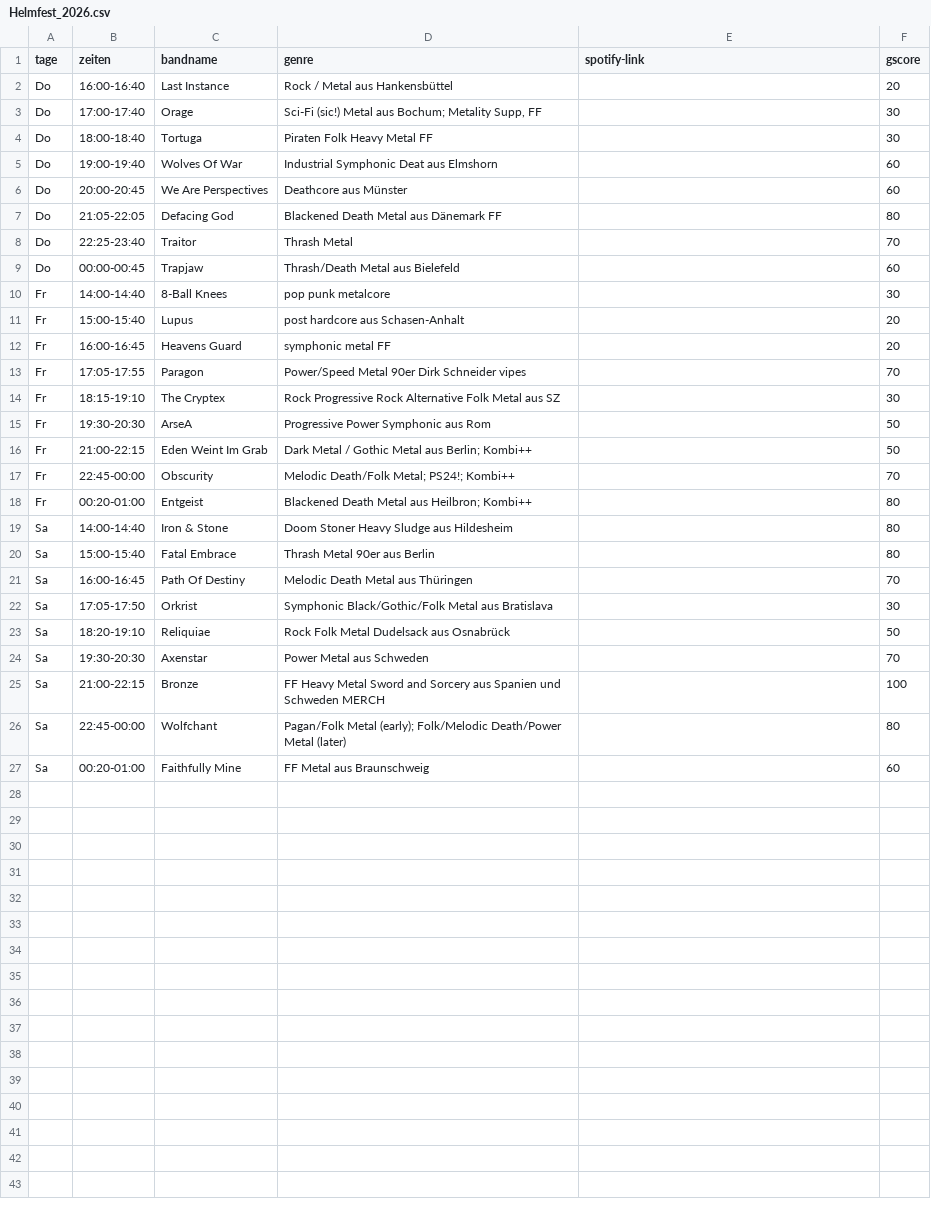
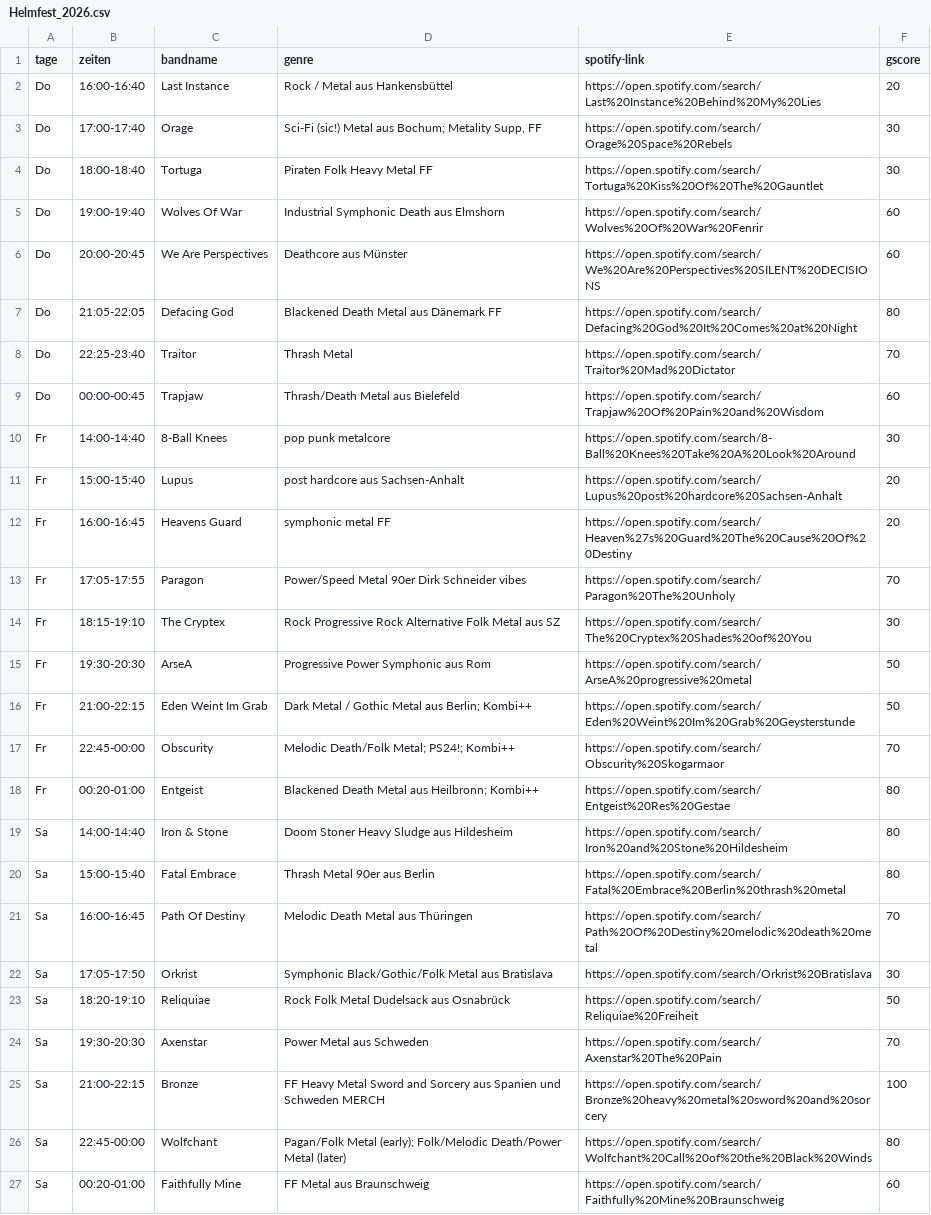
Before and after one commit to girelli79-arch/girelli79-arch.github.io, a CSV file: csv/Helmfest_2026.csv, drawn as a sheet.

Commit message:
Add files via upload

```diff
--- a/csv/Helmfest_2026.csv
+++ b/csv/Helmfest_2026.csv
@@ -1,27 +1,27 @@
 tage,zeiten,bandname,genre,spotify-link,gscore
-"Do","16:00-16:40","Last Instance","Rock / Metal aus Hankensbüttel","","20"
-"Do","17:00-17:40","Orage","Sci-Fi (sic!) Metal aus Bochum; Metality Supp, FF","","30"
-"Do","18:00-18:40","Tortuga","Piraten Folk Heavy Metal FF","","30"
-"Do","19:00-19:40","Wolves Of War","Industrial Symphonic Deat aus Elmshorn","","60"
-"Do","20:00-20:45","We Are Perspectives","Deathcore aus Münster","","60"
-"Do","21:05-22:05","Defacing God","Blackened Death Metal aus Dänemark FF","","80"
-"Do","22:25-23:40","Traitor","Thrash Metal","","70"
-"Do","00:00-00:45","Trapjaw","Thrash/Death Metal aus Bielefeld","","60"
-"Fr","14:00-14:40","8-Ball Knees","pop punk metalcore","","30"
-"Fr","15:00-15:40","Lupus","post hardcore aus Schasen-Anhalt","","20"
-"Fr","16:00-16:45","Heavens Guard","symphonic metal FF","","20"
-"Fr","17:05-17:55","Paragon","Power/Speed Metal 90er Dirk Schneider vipes","","70"
-"Fr","18:15-19:10","The Cryptex","Rock Progressive Rock Alternative Folk Metal aus SZ","","30"
-"Fr","19:30-20:30","ArseA","Progressive Power Symphonic aus Rom","","50"
-"Fr","21:00-22:15","Eden Weint Im Grab","Dark Metal / Gothic Metal aus Berlin; Kombi++","","50"
-"Fr","22:45-00:00","Obscurity","Melodic Death/Folk Metal; PS24!; Kombi++","","70"
-"Fr","00:20-01:00","Entgeist","Blackened Death Metal aus Heilbron; Kombi++","","80"
-"Sa","14:00-14:40","Iron & Stone","Doom Stoner Heavy Sludge aus Hildesheim","","80"
-"Sa","15:00-15:40","Fatal Embrace","Thrash Metal 90er aus Berlin","","80"
-"Sa","16:00-16:45","Path Of Destiny","Melodic Death Metal aus Thüringen","","70"
-"Sa","17:05-17:50","Orkrist","Symphonic Black/Gothic/Folk Metal aus Bratislava","","30"
-"Sa","18:20-19:10","Reliquiae","Rock Folk Metal Dudelsack aus Osnabrück","","50"
-"Sa","19:30-20:30","Axenstar","Power Metal aus Schweden","","70"
-"Sa","21:00-22:15","Bronze","FF Heavy Metal Sword and Sorcery aus Spanien und Schweden MERCH","","100"
-"Sa","22:45-00:00","Wolfchant","Pagan/Folk Metal (early); Folk/Melodic Death/Power Metal (later)","","80"
-"Sa","00:20-01:00","Faithfully Mine","FF Metal aus Braunschweig","","60"
+"Do","16:00-16:40","Last Instance","Rock / Metal aus Hankensbüttel","https://open.spotify.com/search/Last%20Instance%20Behind%20My%20Lies","20"
+"Do","17:00-17:40","Orage","Sci-Fi (sic!) Metal aus Bochum; Metality Supp, FF","https://open.spotify.com/search/Orage%20Space%20Rebels","30"
+"Do","18:00-18:40","Tortuga","Piraten Folk Heavy Metal FF","https://open.spotify.com/search/Tortuga%20Kiss%20Of%20The%20Gauntlet","30"
+"Do","19:00-19:40","Wolves Of War","Industrial Symphonic Death aus Elmshorn","https://open.spotify.com/search/Wolves%20Of%20War%20Fenrir","60"
+"Do","20:00-20:45","We Are Perspectives","Deathcore aus Münster","https://open.spotify.com/search/We%20Are%20Perspectives%20SILENT%20DECISIONS","60"
+"Do","21:05-22:05","Defacing God","Blackened Death Metal aus Dänemark FF","https://open.spotify.com/search/Defacing%20God%20It%20Comes%20at%20Night","80"
+"Do","22:25-23:40","Traitor","Thrash Metal","https://open.spotify.com/search/Traitor%20Mad%20Dictator","70"
+"Do","00:00-00:45","Trapjaw","Thrash/Death Metal aus Bielefeld","https://open.spotify.com/search/Trapjaw%20Of%20Pain%20and%20Wisdom","60"
+"Fr","14:00-14:40","8-Ball Knees","pop punk metalcore","https://open.spotify.com/search/8-Ball%20Knees%20Take%20A%20Look%20Around","30"
+"Fr","15:00-15:40","Lupus","post hardcore aus Sachsen-Anhalt","https://open.spotify.com/search/Lupus%20post%20hardcore%20Sachsen-Anhalt","20"
+"Fr","16:00-16:45","Heavens Guard","symphonic metal FF","https://open.spotify.com/search/Heaven%27s%20Guard%20The%20Cause%20Of%20Destiny","20"
+"Fr","17:05-17:55","Paragon","Power/Speed Metal 90er Dirk Schneider vibes","https://open.spotify.com/search/Paragon%20The%20Unholy","70"
+"Fr","18:15-19:10","The Cryptex","Rock Progressive Rock Alternative Folk Metal aus SZ","https://open.spotify.com/search/The%20Cryptex%20Shades%20of%20You","30"
+"Fr","19:30-20:30","ArseA","Progressive Power Symphonic aus Rom","https://open.spotify.com/search/ArseA%20progressive%20metal","50"
+"Fr","21:00-22:15","Eden Weint Im Grab","Dark Metal / Gothic Metal aus Berlin; Kombi++","https://open.spotify.com/search/Eden%20Weint%20Im%20Grab%20Geysterstunde","50"
+"Fr","22:45-00:00","Obscurity","Melodic Death/Folk Metal; PS24!; Kombi++","https://open.spotify.com/search/Obscurity%20Skogarmaor","70"
+"Fr","00:20-01:00","Entgeist","Blackened Death Metal aus Heilbronn; Kombi++","https://open.spotify.com/search/Entgeist%20Res%20Gestae","80"
+"Sa","14:00-14:40","Iron & Stone","Doom Stoner Heavy Sludge aus Hildesheim","https://open.spotify.com/search/Iron%20and%20Stone%20Hildesheim","80"
+"Sa","15:00-15:40","Fatal Embrace","Thrash Metal 90er aus Berlin","https://open.spotify.com/search/Fatal%20Embrace%20Berlin%20thrash%20metal","80"
+"Sa","16:00-16:45","Path Of Destiny","Melodic Death Metal aus Thüringen","https://open.spotify.com/search/Path%20Of%20Destiny%20melodic%20death%20metal","70"
+"Sa","17:05-17:50","Orkrist","Symphonic Black/Gothic/Folk Metal aus Bratislava","https://open.spotify.com/search/Orkrist%20Bratislava","30"
+"Sa","18:20-19:10","Reliquiae","Rock Folk Metal Dudelsack aus Osnabrück","https://open.spotify.com/search/Reliquiae%20Freiheit","50"
+"Sa","19:30-20:30","Axenstar","Power Metal aus Schweden","https://open.spotify.com/search/Axenstar%20The%20Pain","70"
+"Sa","21:00-22:15","Bronze","FF Heavy Metal Sword and Sorcery aus Spanien und Schweden MERCH","https://open.spotify.com/search/Bronze%20heavy%20metal%20sword%20and%20sorcery","100"
+"Sa","22:45-00:00","Wolfchant","Pagan/Folk Metal (early); Folk/Melodic Death/Power Metal (later)","https://open.spotify.com/search/Wolfchant%20Call%20of%20the%20Black%20Winds","80"
+"Sa","00:20-01:00","Faithfully Mine","FF Metal aus Braunschweig","https://open.spotify.com/search/Faithfully%20Mine%20Braunschweig","60"
```
